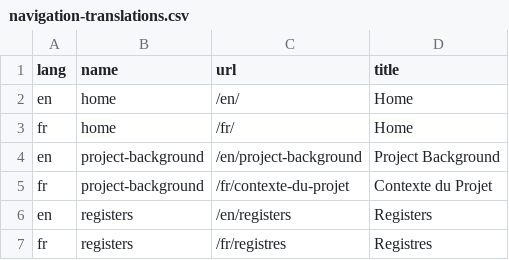
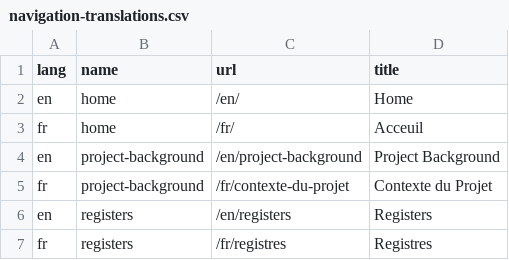
Before and after one commit to jsravel4/cfrp-website, a CSV file: _data/navigation-translations.csv, drawn as a sheet.

Commit message:
Update app navigation to match rest of site.

```diff
--- a/_data/navigation-translations.csv
+++ b/_data/navigation-translations.csv
@@ -2,3 +2,3 @@
 "en","home","/en/","Home"
-"fr","home","/fr/","Home"
+"fr","home","/fr/","Acceuil"
 "en","project-background","/en/project-background","Project Background"
```
Also changed, not shown: 1 other file.
